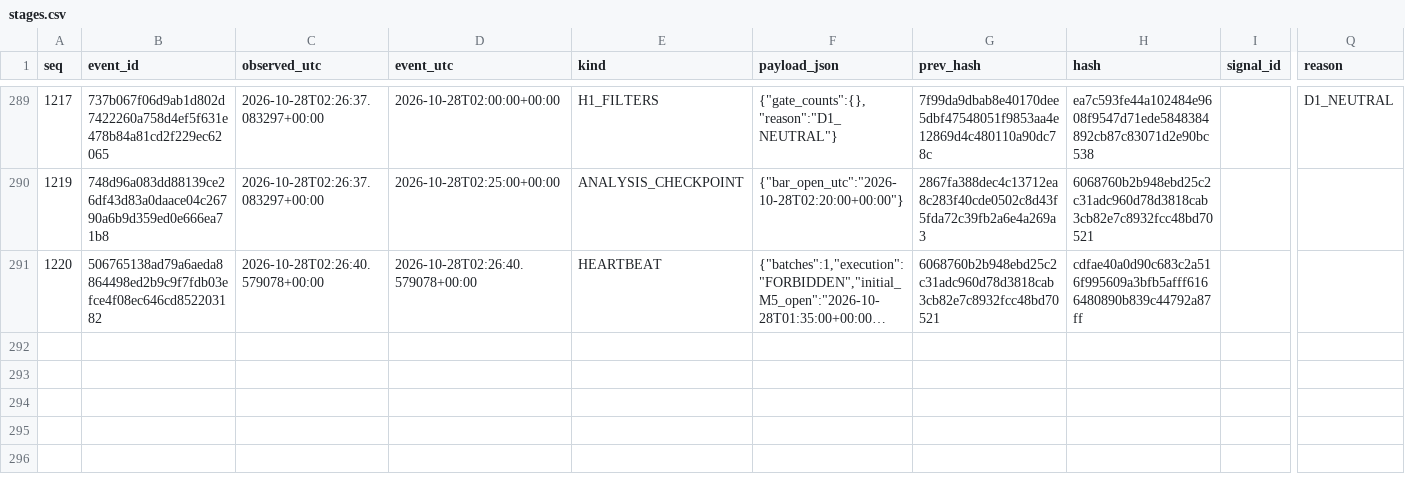
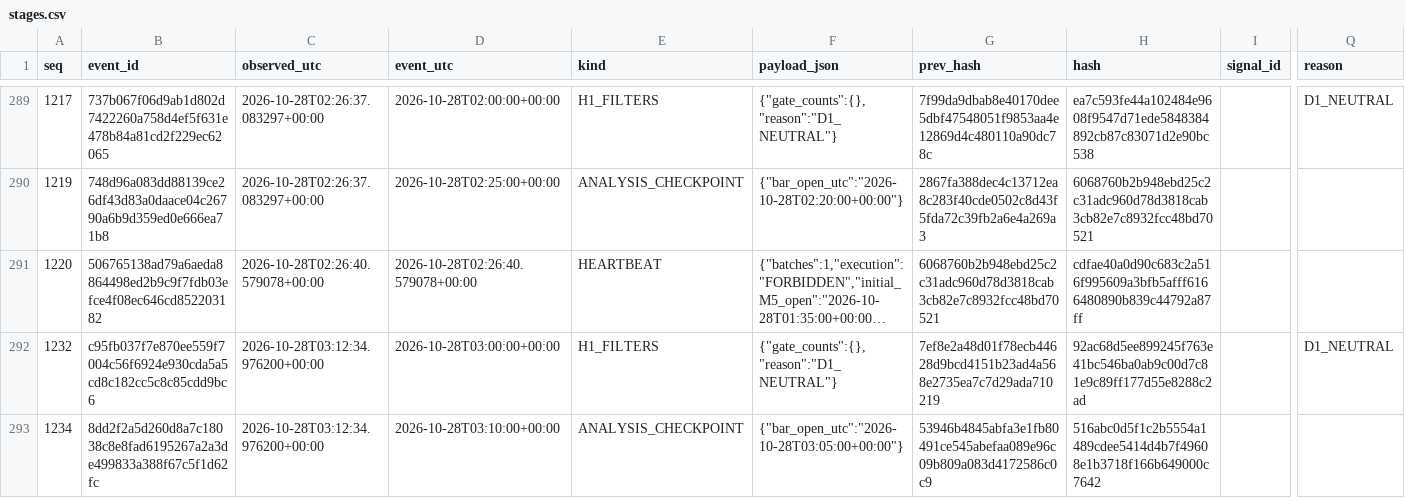
Before and after one commit to cardenm1/fx-signals-bot, a CSV file: session/stages.csv, drawn as a sheet; only a part is shown, gaps mark what is left out; long unchanged cells end in …; rows hold the shown columns only; the diff covers the shown part only; the diff names each change by its address in the sheet, - before the commit and + after, or states it on an @@ line.

```diff
--- a/session/stages.csv
+++ b/session/stages.csv
+row 292: 1232 | c95fb037f7e870ee559f7004c56f6924e930cda5a5cd8c182cc5c8c85cdd9bc6 | 2026-10-28T03:12:34.976200+00:00 | 2026-10-28T03:00:00+00:00 | H1_FILTERS | {"gate_counts":{},"reason":"D1_NEUTRAL"} | 7ef8e2a48d01f78ecb44628d9bcd4151b23ad4a568e2735ea7c7d29ada710219 | 92ac68d5ee899245f763e41bc546ba0ab9c00d7c81e9c89ff177d55e8288c2ad |  | D1_NEUTRAL
+row 293: 1234 | 8dd2f2a5d260d8a7c18038c8e8fad6195267a2a3de499833a388f67c5f1d62fc | 2026-10-28T03:12:34.976200+00:00 | 2026-10-28T03:10:00+00:00 | ANALYSIS_CHECKPOINT | {"bar_open_utc":"2026-10-28T03:05:00+00:00"} | 53946b4845abfa3e1fb80491ce545abefaa089e96c09b809a083d4172586c0c9 | 516abc0d5f1c2b5554a1489cdee5414d4b7f49608e1b3718f166b649000c7642
```
Also changed, not shown: 1 added row elsewhere in this file, session/rejections.csv, 3 other files.
